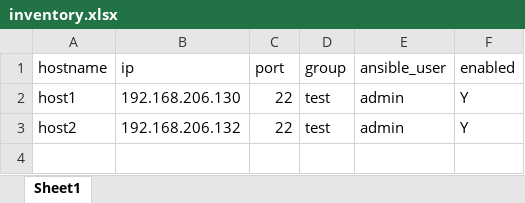
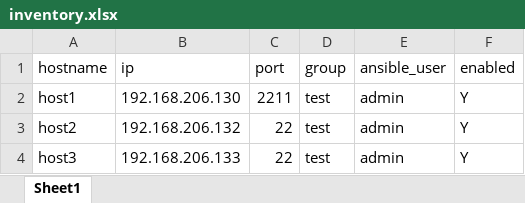
Before and after one commit to eunalove/aws_inventory, an Excel workbook: inventory.xlsx, sheet Sheet1, drawn as a sheet; values as stored, in another font and other column widths than the file's, no borders; the diff names each change by its address in the sheet, - before the commit and + after, or states it on an @@ line.

```diff
--- a/inventory.xlsx (sheet Sheet1)
+++ b/inventory.xlsx (sheet Sheet1)
-C2 (port): 22
+C2 (port): 2211
+row 4: host3 | 192.168.206.133 | 22 | test | admin | Y
```
Also changed, not shown: firewall.xlsx, 5 other files.
